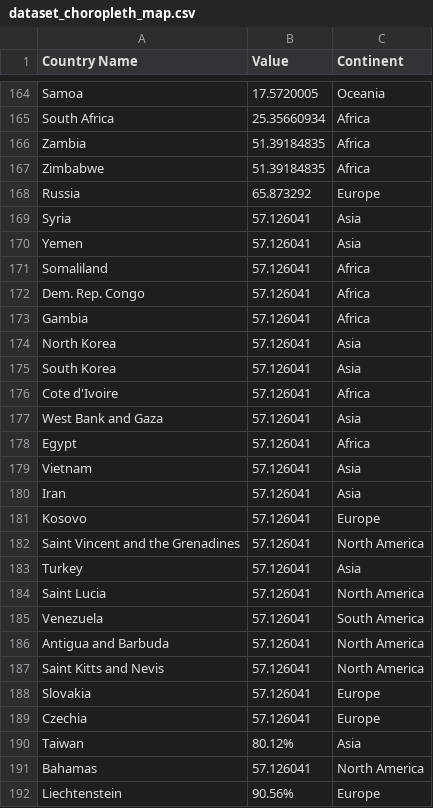
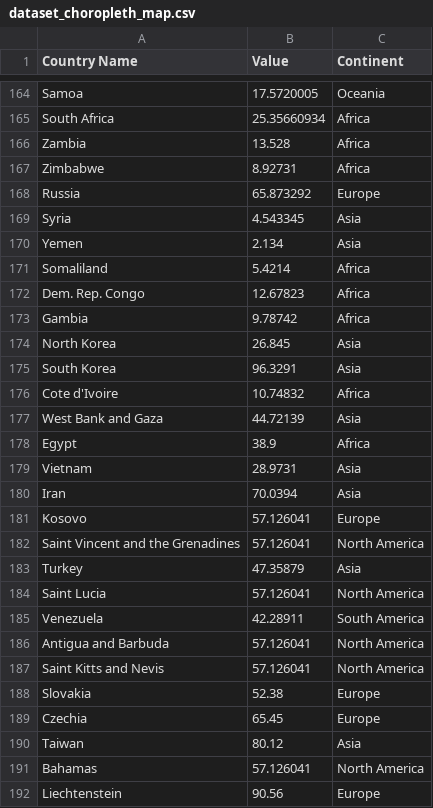
Before and after one commit to danielkohsj/3179_A2, a CSV file: data/dataset_choropleth_map.csv, drawn as a sheet; only a part is shown, gaps mark what is left out; the diff covers the shown part only.

Commit message:
Update file

```diff
--- a/data/dataset_choropleth_map.csv
+++ b/data/dataset_choropleth_map.csv
@@ -165,28 +165,28 @@ Samoa,17.5720005,Oceania
 South Africa,25.35660934,Africa
-Zambia,51.39184835,Africa
-Zimbabwe,51.39184835,Africa
+Zambia,13.528,Africa
+Zimbabwe,8.92731,Africa
 Russia,65.873292,Europe
-Syria,57.126041,Asia
-Yemen,57.126041,Asia
-Somaliland,57.126041,Africa
-Dem. Rep. Congo,57.126041,Africa
-Gambia,57.126041,Africa
-North Korea,57.126041,Asia
-South Korea,57.126041,Asia
-Cote d'Ivoire,57.126041,Africa
-West Bank and Gaza,57.126041,Asia
-Egypt,57.126041,Africa
-Vietnam,57.126041,Asia
-Iran,57.126041,Asia
+Syria,4.543345,Asia
+Yemen,2.134,Asia
+Somaliland,5.4214,Africa
+Dem. Rep. Congo,12.67823,Africa
+Gambia,9.78742,Africa
+North Korea,26.845,Asia
+South Korea,96.3291,Asia
+Cote d'Ivoire,10.74832,Africa
+West Bank and Gaza,44.72139,Asia
+Egypt,38.9,Africa
+Vietnam,28.9731,Asia
+Iran,70.0394,Asia
 Kosovo,57.126041,Europe
 Saint Vincent and the Grenadines,57.126041,North America
-Turkey,57.126041,Asia
+Turkey,47.35879,Asia
 Saint Lucia,57.126041,North America
-Venezuela,57.126041,South America
+Venezuela,42.28911,South America
 Antigua and Barbuda,57.126041,North America
 Saint Kitts and Nevis,57.126041,North America
-Slovakia,57.126041,Europe
-Czechia,57.126041,Europe
-Taiwan,80.12%,Asia
+Slovakia,52.38,Europe
+Czechia,65.45,Europe
+Taiwan,80.12,Asia
 Bahamas,57.126041,North America
-Liechtenstein,90.56%,Europe
+Liechtenstein,90.56,Europe
```
Also changed, not shown: 26 edited cells elsewhere in this file.
